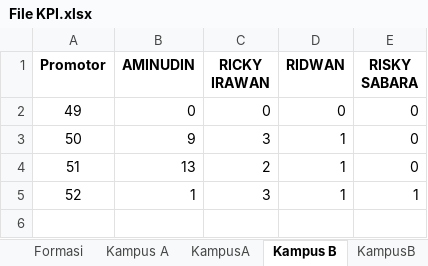
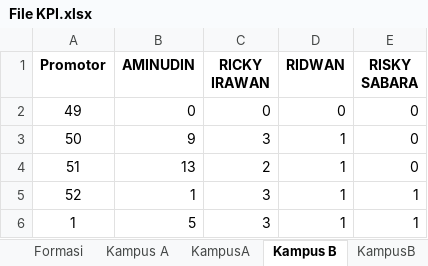
Before and after one commit to yonatandatamaster/yonatan, an Excel workbook: File KPI.xlsx, sheet Kampus B, drawn as a sheet; values as stored, in another font and other column widths than the file's, no borders; the diff names each change by its address in the sheet, - before the commit and + after, or states it on an @@ line.

```diff
--- a/File KPI.xlsx (sheet Kampus B)
+++ b/File KPI.xlsx (sheet Kampus B)
+row 6: 1 | 5 | 3 | 1 | 1
```
Also changed, not shown: sheet Amu Sekolah, sheet Ojol, sheet KampusA, sheet KampusB, sheet Kampus A, formulas that keep their value.
